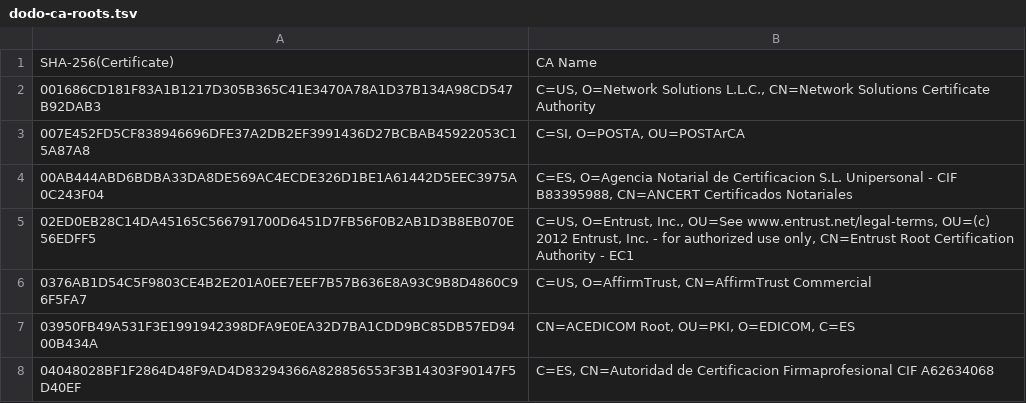
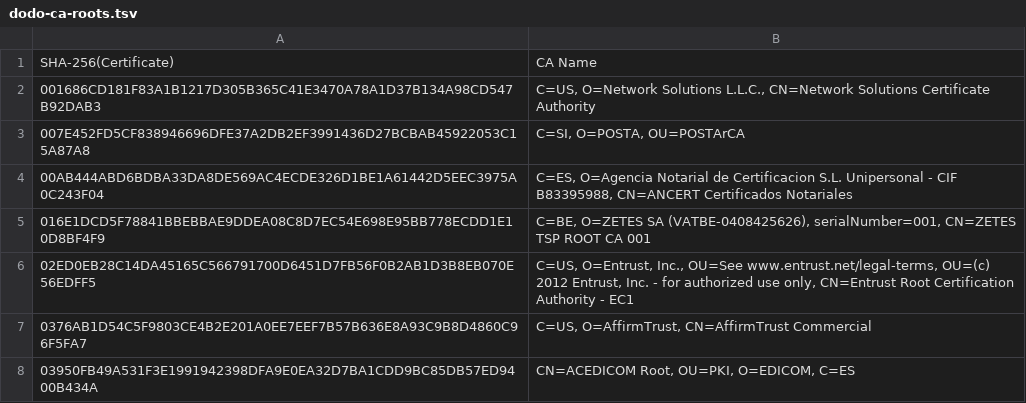
Before and after one commit to sectigo/CTLogs-AcceptedRoots, a TSV file: tsv/dodo-ca-roots.tsv, drawn as a sheet; only a part is shown; the shorter side is filled out with more unchanged rows.

Commit message:
Run the Dodo update script.

```diff
--- a/tsv/dodo-ca-roots.tsv
+++ b/tsv/dodo-ca-roots.tsv
@@ -4,2 +4,3 @@ SHA-256(Certificate)	CA Name
 00AB444ABD6BDBA33DA8DE569AC4ECDE326D1BE1A61442D5EEC3975A0C243F04	C=ES, O=Agencia Notarial de Certificacion S.L. Unipersonal - CIF B83395988, CN=ANCERT Certificados Notariales
+016E1DCD5F78841BBEBBAE9DDEA08C8D7EC54E698E95BB778ECDD1E10D8BF4F9	C=BE, O=ZETES SA (VATBE-0408425626), serialNumber=001, CN=ZETES TSP ROOT CA 001
 02ED0EB28C14DA45165C566791700D6451D7FB56F0B2AB1D3B8EB070E56EDFF5	C=US, O=Entrust, Inc., OU=See www.entrust.net/legal-terms, OU=(c) 2012 Entrust, Inc. - for authorized use only, CN=Entrust Root Certification Authority - EC1
```
Also changed, not shown: 10 other files.
